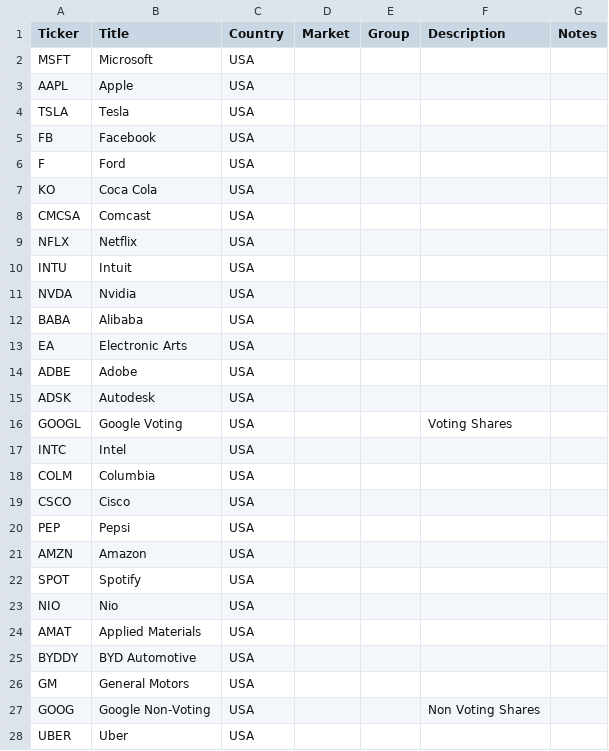
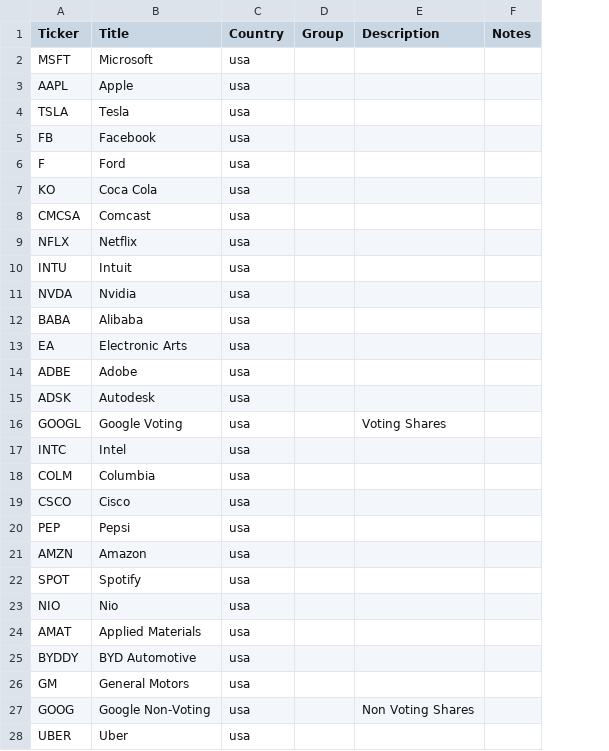
Before and after one commit to ashwinmr/stocktool, a CSV file: ticker_info.csv, drawn as a sheet; only a part is shown; the diff covers the shown part only; the diff names each change by its address in the sheet, - before the commit and + after, or states it on an @@ line.

```diff
--- a/ticker_info.csv
+++ b/ticker_info.csv
-column D (Market), empty
-C2:C28 (Country): USA
+C2:C28 (Country): usa
```
Also changed, not shown: 30 edited cells elsewhere in this file, 2 other files.
